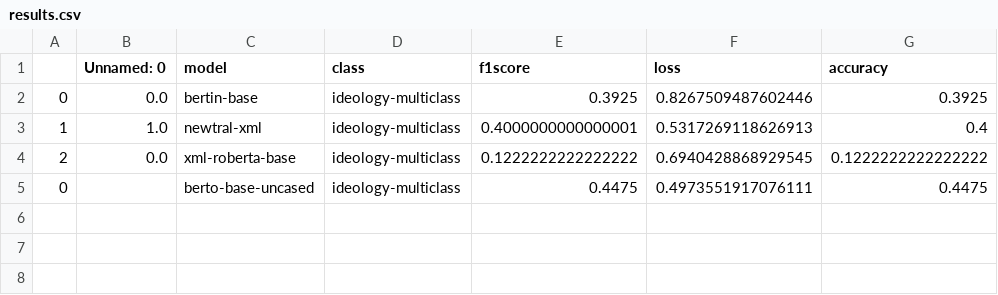
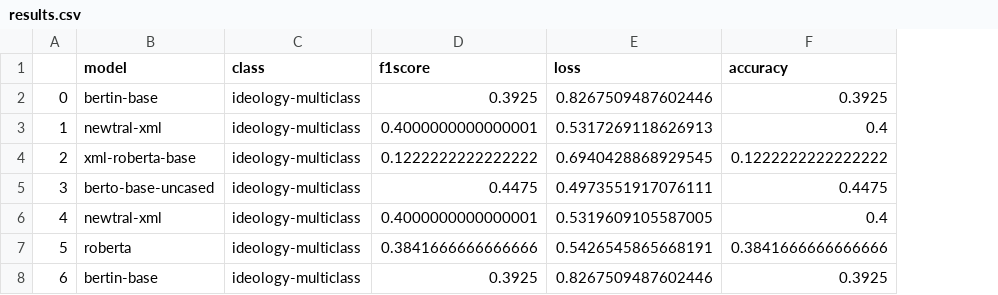
Before and after one commit to javidiazdom/political-sentiment-analysis-esp, a CSV file: lib/results.csv, drawn as a sheet; removed rows and columns are numbered as before the commit, all else as after; the diff names each change by its address in the sheet, - before the commit and + after, or states it on an @@ line.

Commit message:
:sparkles: Some progress on data analysis

```diff
--- a/lib/results.csv
+++ b/lib/results.csv
-column B (Unnamed: 0), rows 2-4: 0.0 | 1.0 | 0.0
-A5: 0
+A5: 3
+row 6: 4 | newtral-xml | ideology-multiclass | 0.4000000000000001 | 0.5319609105587005 | 0.4
+row 7: 5 | roberta | ideology-multiclass | 0.3841666666666666 | 0.5426545865668191 | 0.3841666666666666
+row 8: 6 | bertin-base | ideology-multiclass | 0.3925 | 0.8267509487602446 | 0.3925
```
Also changed, not shown: 8 other files.
